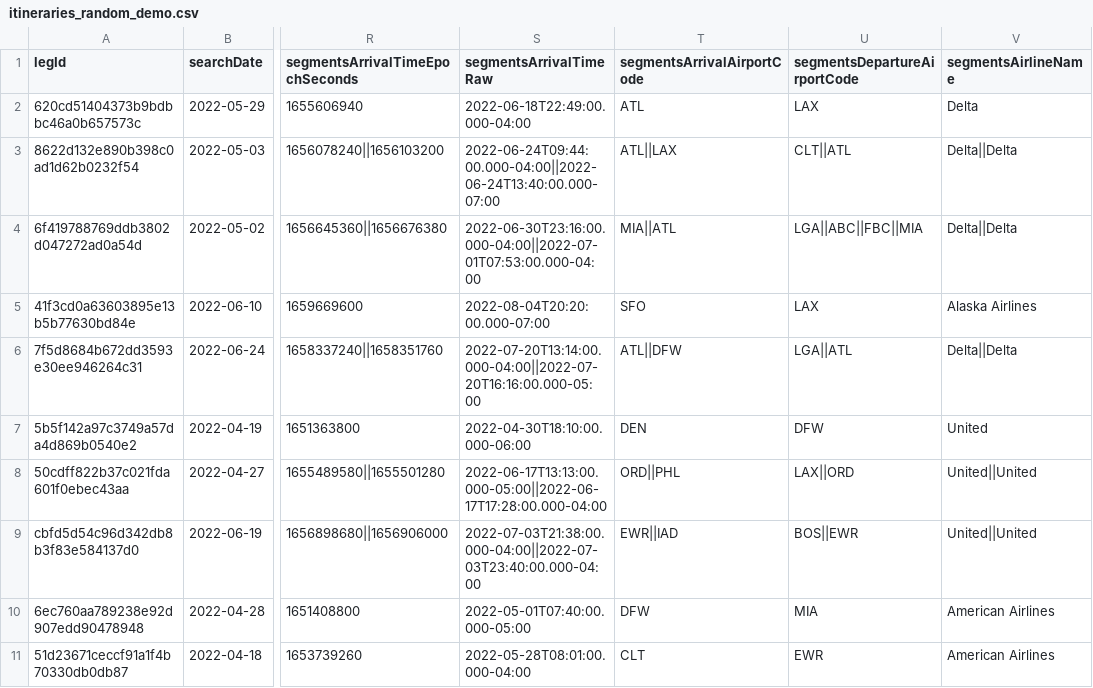
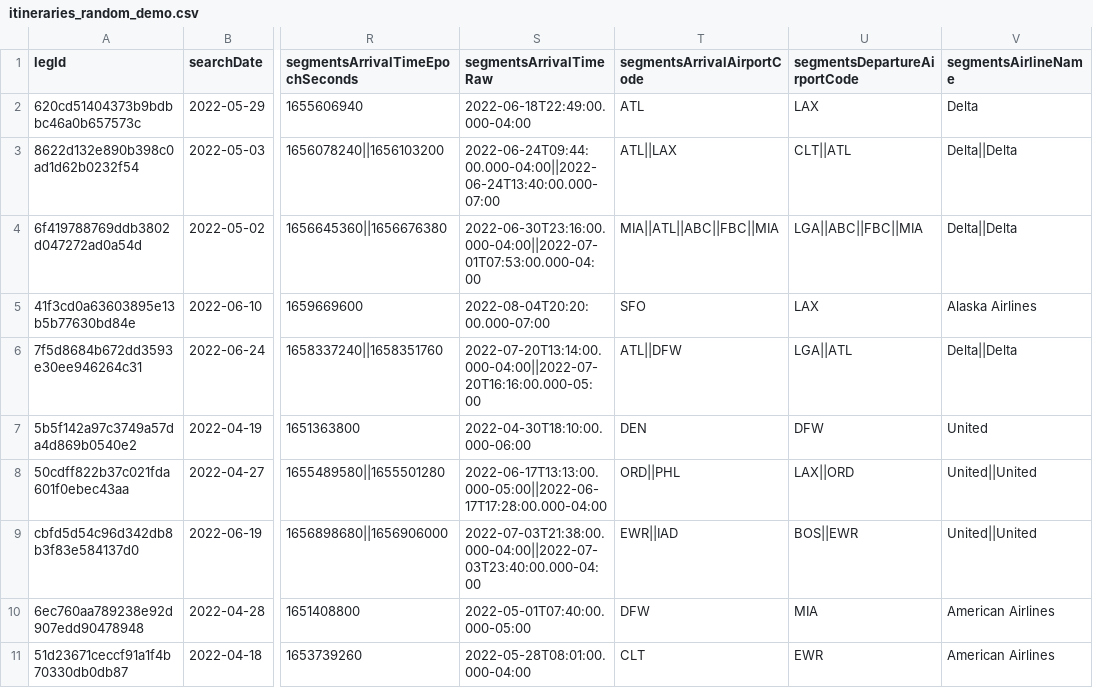
Before and after one commit to violetaperezandrade/tp2_sistemas_distribuidos, a CSV file: client/itineraries_random_demo.csv, drawn as a sheet; only a part is shown, gaps mark what is left out; the diff names each change by its address in the sheet, - before the commit and + after, or states it on an @@ line.

```diff
--- a/client/itineraries_random_demo.csv
+++ b/client/itineraries_random_demo.csv
-T4 (segmentsArrivalAirportCode): MIA||ATL
+T4 (segmentsArrivalAirportCode): MIA||ATL||ABC||FBC||MIA
```
Also changed, not shown: 7 other files.
